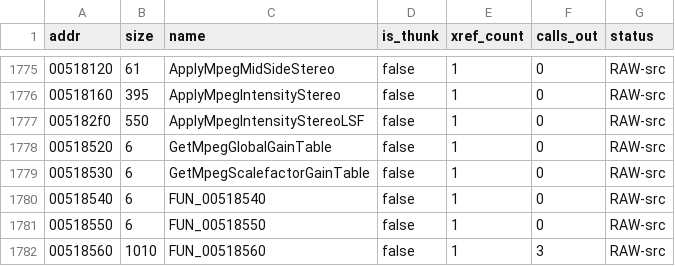
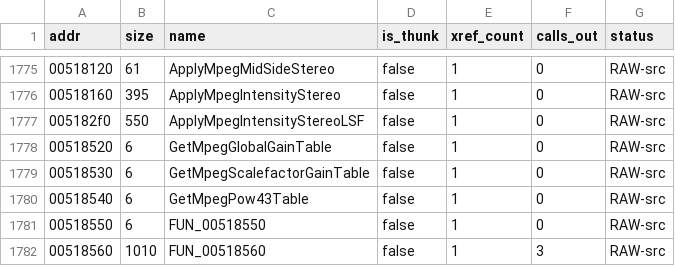
Before and after one commit to colemancda/GunBound-Decomp, a CSV file: PROGRESS.csv, drawn as a sheet; only a part is shown, gaps mark what is left out.

Commit message:
Name FUN_00518540 GetMpegPow43Table.
Accessor returning the Layer III x^(4/3) requantisation table at 0x5b12fc (mov eax,0x5b12fc; ret). The name rests on evidence from outside the body: InitMpegLayerIIITables fills 64 floats there with the signed x^(4/3) values, and the dequantiser at 0x518560 reads it at base+0x80 (the x=0 entry) with the decoded integer as a signed index.

```diff
--- a/PROGRESS.csv
+++ b/PROGRESS.csv
@@ -1779,3 +1779,3 @@ addr,size,name,is_thunk,xref_count,calls_out,status
 00518530,6,GetMpegScalefactorGainTable,false,1,0,RAW-src
-00518540,6,FUN_00518540,false,1,0,RAW-src
+00518540,6,GetMpegPow43Table,false,1,0,RAW-src
 00518550,6,FUN_00518550,false,1,0,RAW-src
```
Also changed, not shown: 4 other files.
